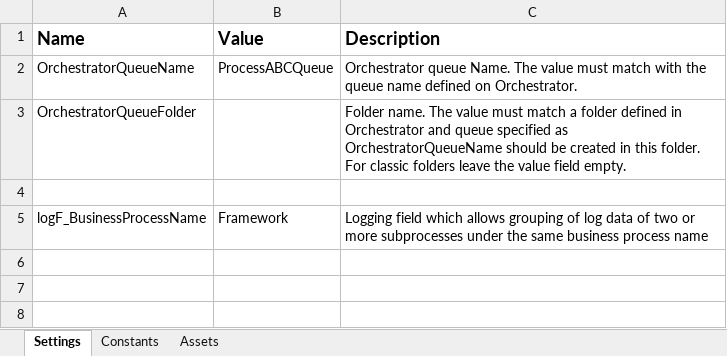
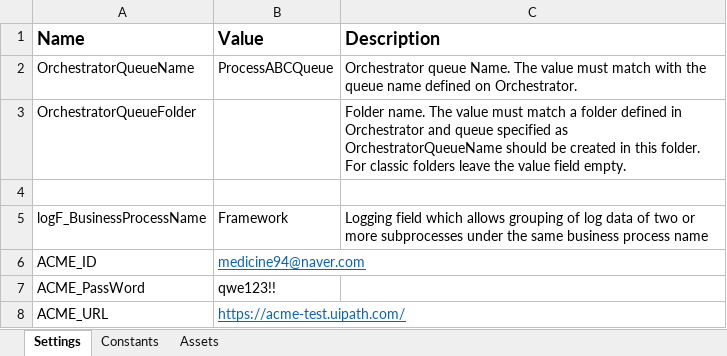
Before and after one commit to hayleeBae/RPA_REF, an Excel workbook: Data/Config.xlsx, sheet Settings, drawn as a sheet; values as stored, in another font and other column widths than the file's, no borders; the diff names each change by its address in the sheet, - before the commit and + after, or states it on an @@ line.

```diff
--- a/Data/Config.xlsx (sheet Settings)
+++ b/Data/Config.xlsx (sheet Settings)
+row 6: ACME_ID | medicine94@naver.com
+row 7: ACME_PassWord | qwe123!!
+row 8: ACME_URL | https://acme-test.uipath.com/
```
Also changed, not shown: 13 other files.
